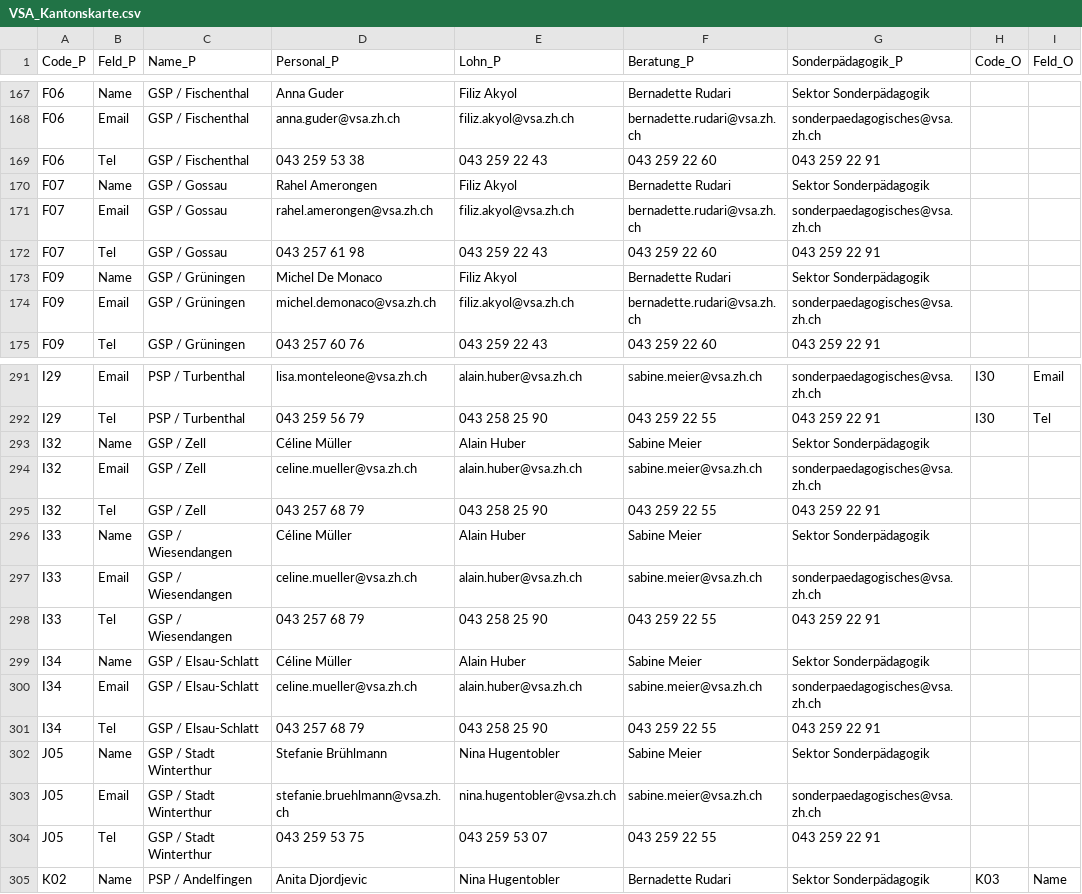
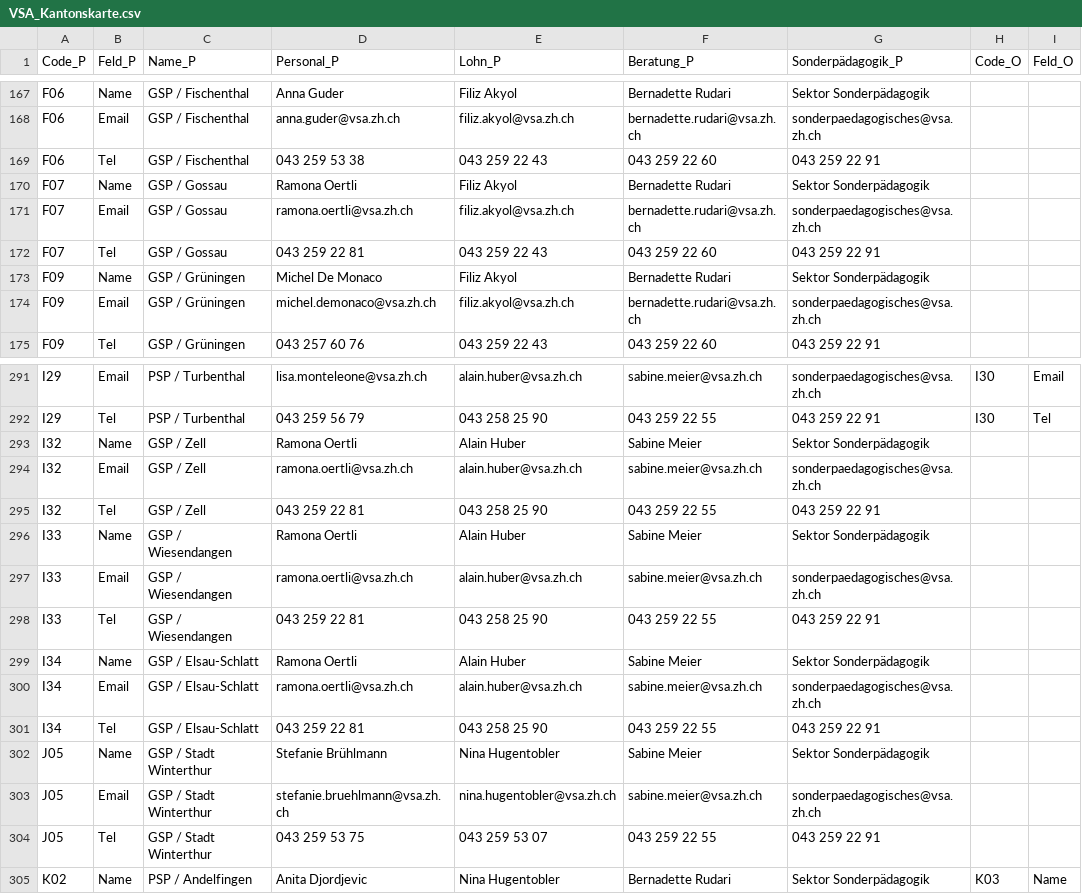
Before and after one commit to statistikZH/Visualisierung_VSAKarte, a CSV file: Data/VSA_Kantonskarte.csv, drawn as a sheet; only a part is shown, gaps mark what is left out; the diff names each change by its address in the sheet, - before the commit and + after, or states it on an @@ line.

Commit message:
Update VSA_Kantonskarte.csv

```diff
--- a/Data/VSA_Kantonskarte.csv
+++ b/Data/VSA_Kantonskarte.csv
-D170 (Personal_P): Rahel Amerongen
+D170 (Personal_P): Ramona Oertli
-D171 (Personal_P): rahel.amerongen@vsa.zh.ch
+D171 (Personal_P): ramona.oertli@vsa.zh.ch
-D172 (Personal_P): 043 257 61 98
+D172 (Personal_P): 043 259 22 81
-D293 (Personal_P): Céline Müller
+D293 (Personal_P): Ramona Oertli
-D294 (Personal_P): celine.mueller@vsa.zh.ch
+D294 (Personal_P): ramona.oertli@vsa.zh.ch
-D295 (Personal_P): 043 257 68 79
+D295 (Personal_P): 043 259 22 81
-D296 (Personal_P): Céline Müller
+D296 (Personal_P): Ramona Oertli
-D297 (Personal_P): celine.mueller@vsa.zh.ch
+D297 (Personal_P): ramona.oertli@vsa.zh.ch
-D298 (Personal_P): 043 257 68 79
+D298 (Personal_P): 043 259 22 81
-D299 (Personal_P): Céline Müller
+D299 (Personal_P): Ramona Oertli
-D300 (Personal_P): celine.mueller@vsa.zh.ch
+D300 (Personal_P): ramona.oertli@vsa.zh.ch
-D301 (Personal_P): 043 257 68 79
+D301 (Personal_P): 043 259 22 81
```
